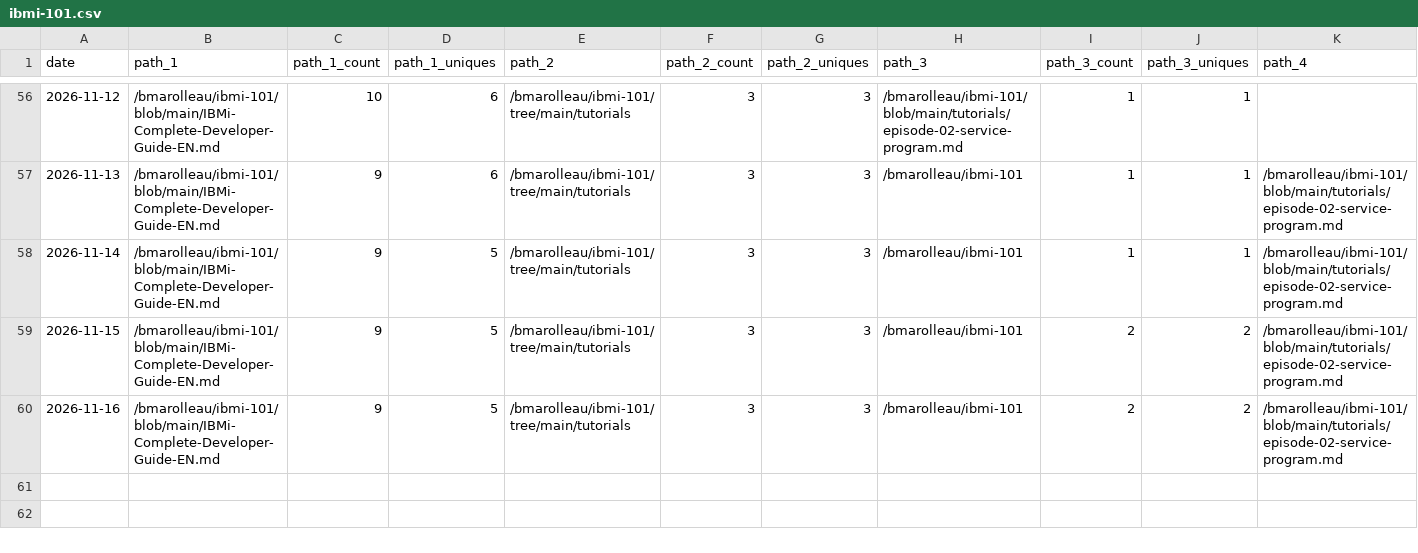
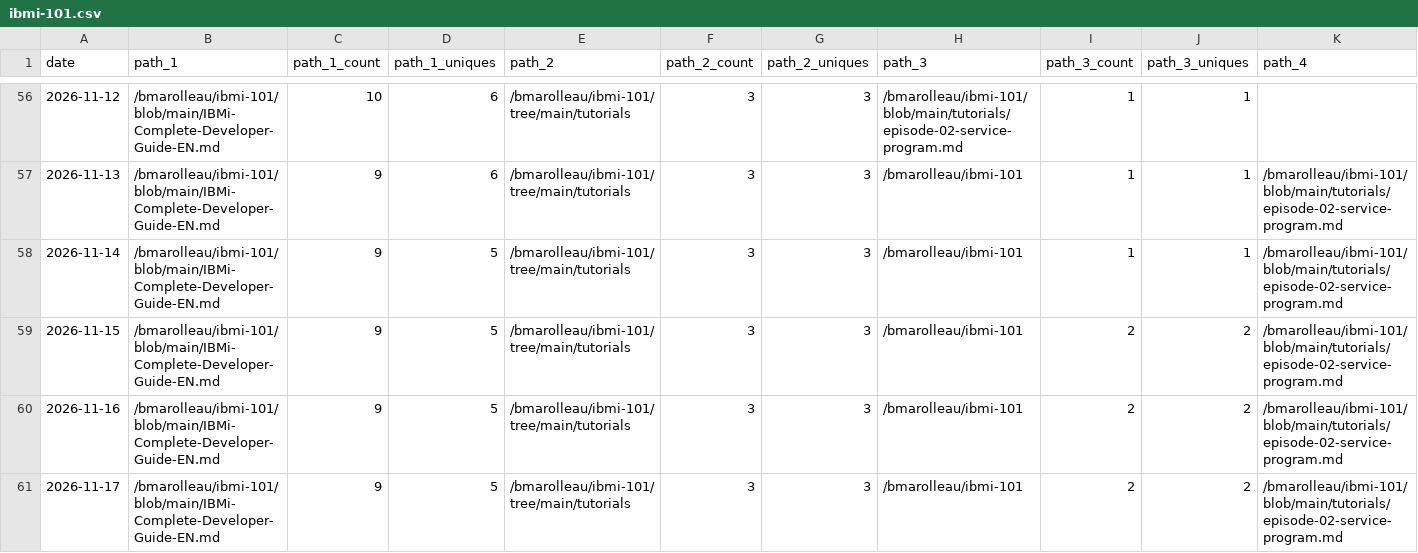
Before and after one commit to bmarolleau/github-repo-traffic-stats, a CSV file: data/github_paths/ibmi-101.csv, drawn as a sheet; only a part is shown, gaps mark what is left out; rows hold the shown columns only; the diff names each change by its address in the sheet, - before the commit and + after, or states it on an @@ line.

```diff
--- a/data/github_paths/ibmi-101.csv
+++ b/data/github_paths/ibmi-101.csv
+row 61: 2026-11-17 | /bmarolleau/ibmi-101/blob/main/IBMi-Complete-Developer-Guide-EN.md | 9 | 5 | /bmarolleau/ibmi-101/tree/main/tutorials | 3 | 3 | /bmarolleau/ibmi-101 | 2 | 2 | /bmarolleau/ibmi-101/blob/main/tutorials/episode-02-service-program.md
```
Also changed, not shown: data/github_paths/IBM-i-Application-Modernization-with-Bob.csv, data/github_paths/acmeair-customerservice-java-jdbc.csv, 33 other files.
